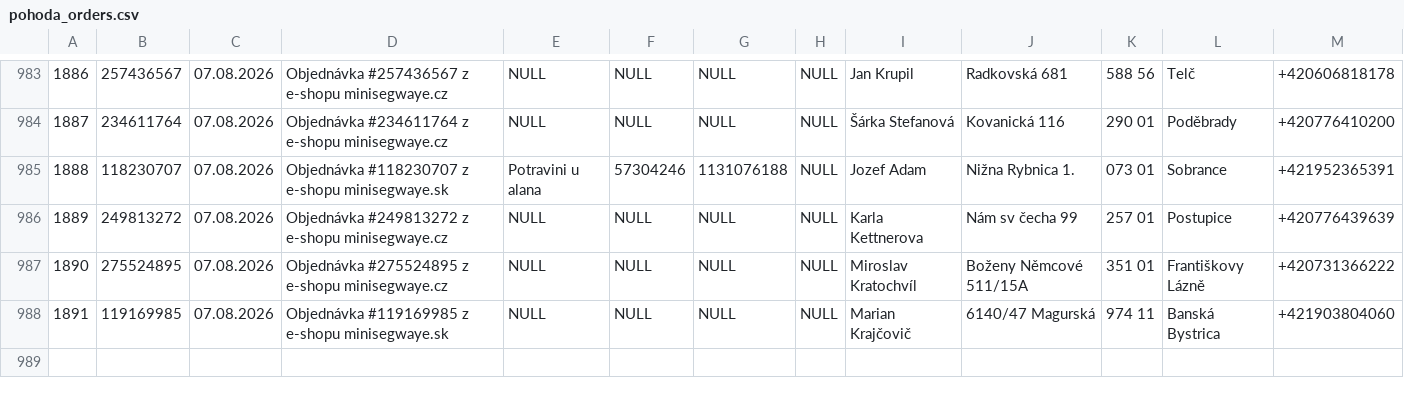
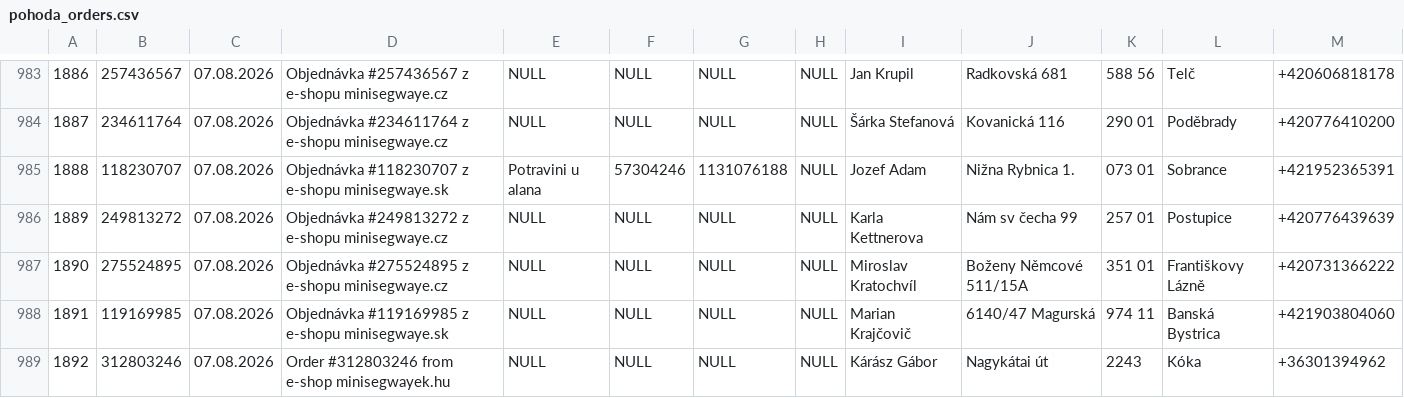
Before and after one commit to siso9993/orders-api, a CSV file: api/pohoda_orders.csv, drawn as a sheet; only a part is shown, gaps mark what is left out; rows hold the shown columns only; the diff names each change by its address in the sheet, - before the commit and + after, or states it on an @@ line.

```diff
--- a/api/pohoda_orders.csv
+++ b/api/pohoda_orders.csv
+row 989: 1892 | 312803246 | 07.08.2026 | Order #312803246 from e-shop minisegwayek.hu | NULL | NULL | NULL | NULL | Kárász Gábor | Nagykátai út | 2243 | Kóka | +36301394962
```
